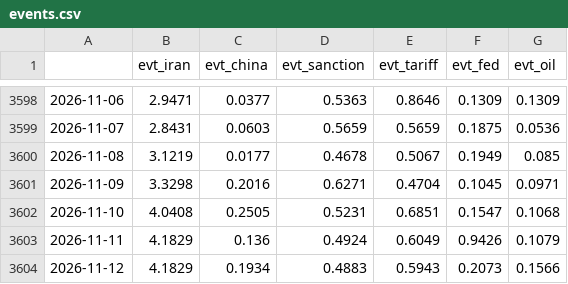
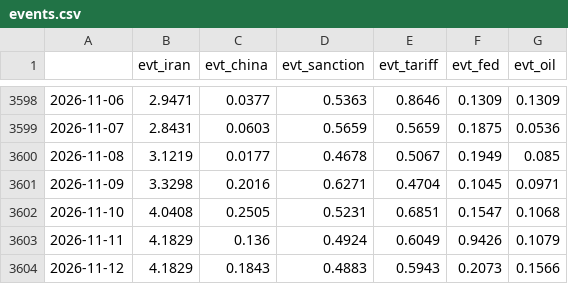
Before and after one commit to Frankestain12/graphfinance, a CSV file: data_store/events.csv, drawn as a sheet; only a part is shown, gaps mark what is left out.

```diff
--- a/data_store/events.csv
+++ b/data_store/events.csv
@@ -3603,2 +3603,2 @@
 2026-11-11,4.1829,0.136,0.4924,0.6049,0.9426,0.1079
-2026-11-12,4.1829,0.1934,0.4883,0.5943,0.2073,0.1566
+2026-11-12,4.1829,0.1843,0.4883,0.5943,0.2073,0.1566
```
Also changed, not shown: data_store/ledger.csv, data_store/news_daily.csv, 10 other files.
